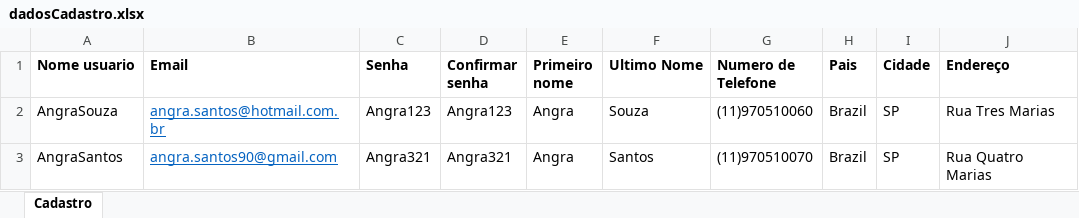
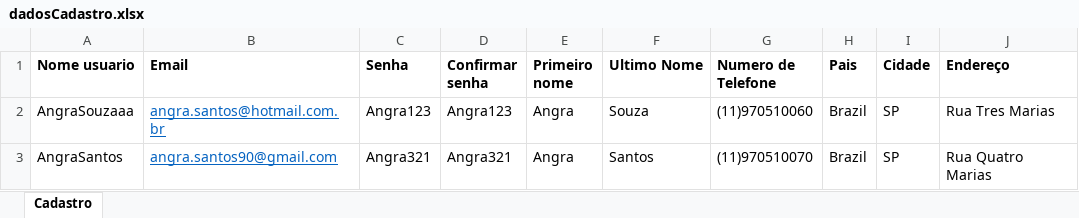
Before and after one commit to AngraSantos/PROJETO_TDD_HUB, an Excel workbook: dadosCadastro.xlsx, sheet Cadastro, drawn as a sheet; only a part is shown; values as stored, in another font and other column widths than the file's, no borders; the diff names each change by its address in the sheet, - before the commit and + after, or states it on an @@ line.

```diff
--- a/dadosCadastro.xlsx (sheet Cadastro)
+++ b/dadosCadastro.xlsx (sheet Cadastro)
-A2 (Nome usuario): AngraSouza
+A2 (Nome usuario): AngraSouzaaa
```
Also changed, not shown: 31 other files.
